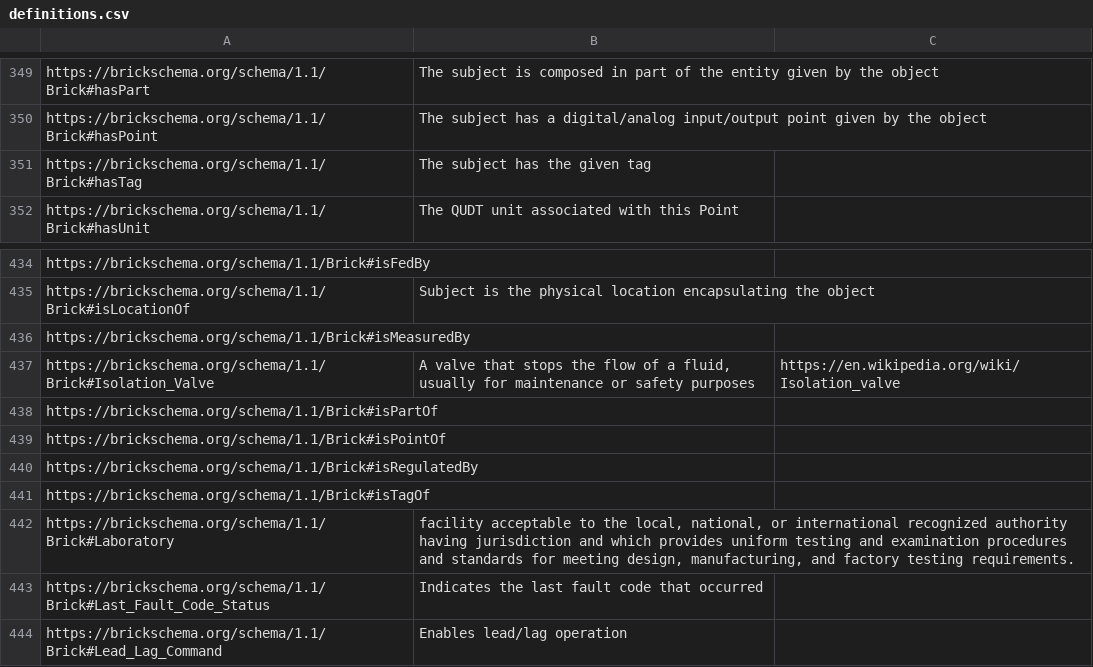
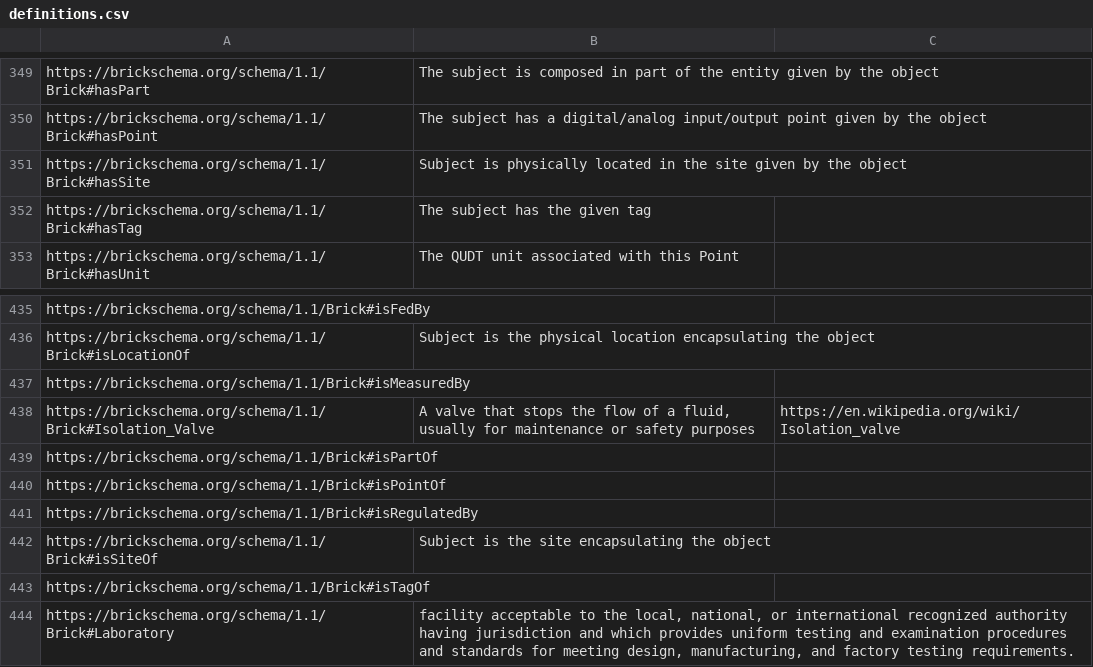
Before and after one commit to BrickSchema/Brick, a CSV file: bricksrc/definitions.csv, drawn as a sheet; only a part is shown, gaps mark what is left out; the shorter side is filled out with more unchanged rows; the diff names each change by its address in the sheet, - before the commit and + after, or states it on an @@ line.

Commit message:
Add isSiteOf, hasSite definitions

```diff
--- a/bricksrc/definitions.csv
+++ b/bricksrc/definitions.csv
+row 351: https://brickschema.org/schema/1.1/Brick#hasSite | Subject is physically located in the site given by the object
+row 442: https://brickschema.org/schema/1.1/Brick#isSiteOf | Subject is the site encapsulating the object
```
